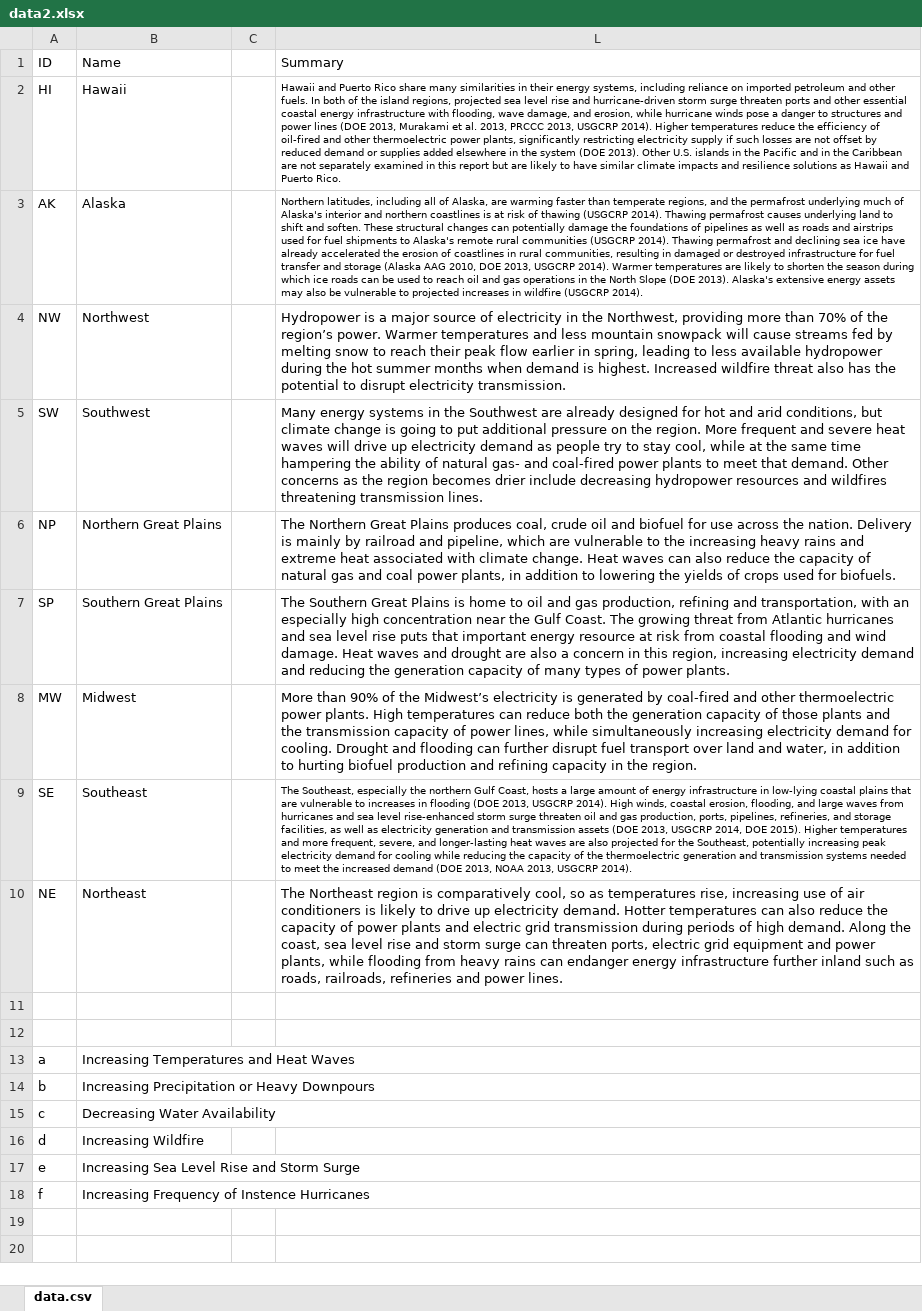
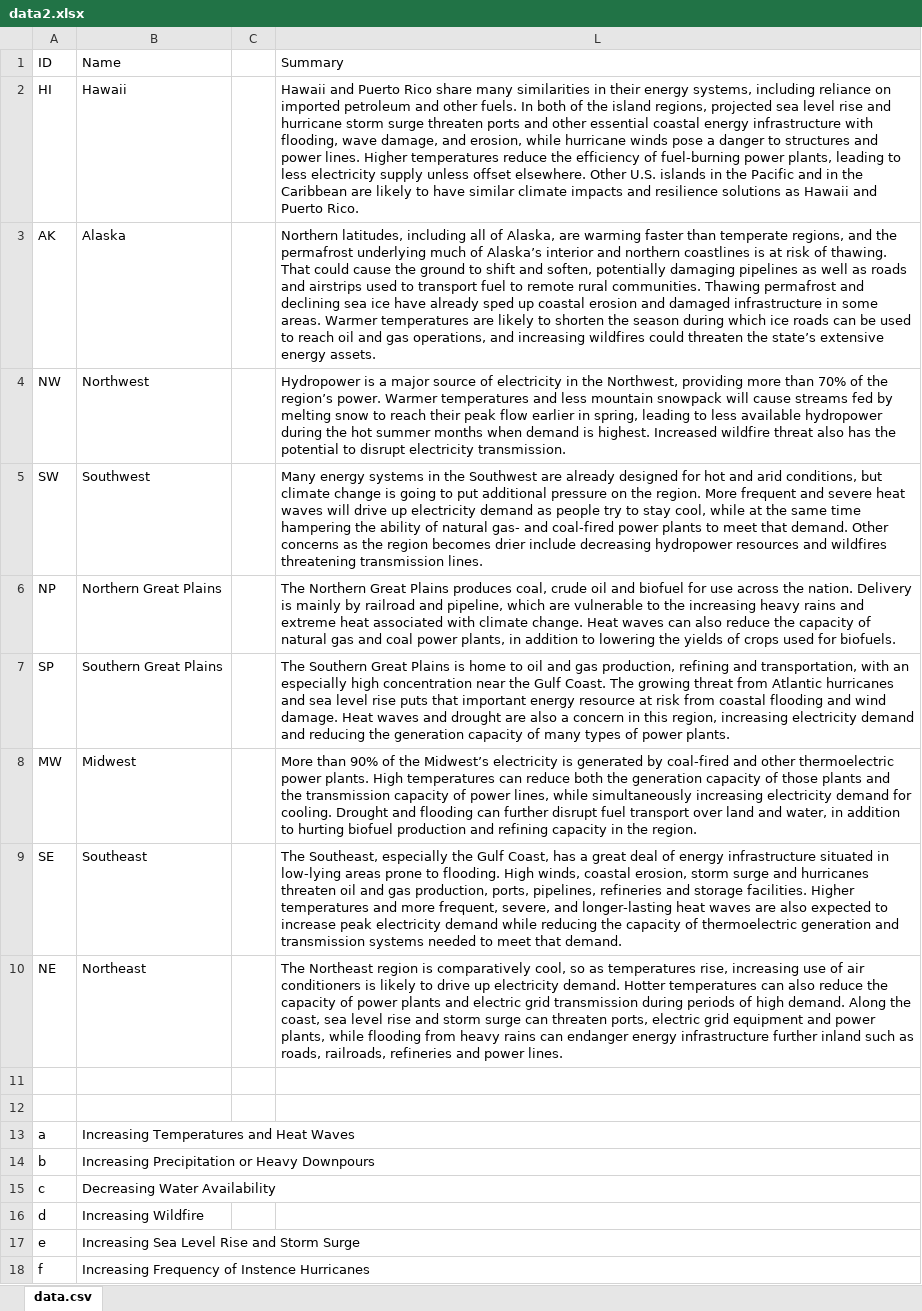
Before and after one commit to DanielJWood/todo, an Excel workbook: js/data2.xlsx, sheet data.csv, drawn as a sheet; values as stored, in another font and other column widths than the file's, no borders; the diff names each change by its address in the sheet, - before the commit and + after, or states it on an @@ line.

Commit message:
update data

```diff
--- a/js/data2.xlsx (sheet data.csv)
+++ b/js/data2.xlsx (sheet data.csv)
-L2: …rise and hurricane-driven storm surge threaten ports and other essential coastal energy infrastructure with flooding, wave damage, and erosion, while hurricane winds pose a danger to structures and power lines (DOE 2013, Murakami et al. 2013, PRCCC 2013, USGCRP 2014). Higher temperatures reduce the efficiency of oil-fired and other thermoelectric power plants, significantly restricting electricity supply if such losses are not offset by reduced demand or supplies added elsewhere in the system (DOE 2013). Other U.S. islands in the Pacific and in the Caribbean are not separately examined in this report but are likely…
+L2: …rise and hurricane storm surge threaten ports and other essential coastal energy infrastructure with flooding, wave damage, and erosion, while hurricane winds pose a danger to structures and power lines. Higher temperatures reduce the efficiency of fuel-burning power plants, leading to less electricity supply unless offset elsewhere. Other U.S. islands in the Pacific and in the Caribbean are likely…
@@ L2:L3 text size: larger @@
-L3: …much of Alaska's interior and northern coastlines is at risk of thawing (USGCRP 2014). Thawing permafrost causes underlying land to shift and soften. These structural changes can potentially damage the foundations of pipelines as well as roads and airstrips used for fuel shipments to Alaska's remote rural communities (USGCRP 2014). Thawing permafrost and declining sea ice have already accelerated the erosion of coastlines in rural communities, resulting in damaged or destroyed infrastructure for fuel transfer and storage (Alaska AAG 2010, DOE 2013, USGCRP 2014). Warmer temperatures are likely to shorten the season during which ice roads can be used to reach oil and gas operations in the North Slope (DOE 2013). Alaska's extensive energy assets may also be vulnerable to projected increases in wildfire (USGCRP 2014).
+L3: …much of Alaska’s interior and northern coastlines is at risk of thawing. That could cause the ground to shift and soften, potentially damaging pipelines as well as roads and airstrips used to transport fuel to remote rural communities. Thawing permafrost and declining sea ice have already sped up coastal erosion and damaged infrastructure in some areas. Warmer temperatures are likely to shorten the season during which ice roads can be used to reach oil and gas operations, and increasing wildfires could threaten the state’s extensive energy assets.
-L9: …especially the northern Gulf Coast, hosts a large amount of energy infrastructure in low-lying coastal plains that are vulnerable to increases in flooding (DOE 2013, USGCRP 2014). High winds, coastal erosion, flooding, and large waves from hurricanes and sea level rise-enhanced storm surge threaten oil and gas production, ports, pipelines, refineries, and storage facilities, as well as electricity generation and transmission assets (DOE 2013, USGCRP 2014, DOE 2015). Higher temperatures and more frequent, severe, and longer-lasting heat waves are also projected for the Southeast, potentially increasing peak electricity demand for cooling while reducing the capacity of the thermoelectric generation and transmission systems needed to meet the increased demand (DOE 2013, NOAA 2013, USGCRP 2014).
+L9: …especially the Gulf Coast, has a great deal of energy infrastructure situated in low-lying areas prone to flooding. High winds, coastal erosion, storm surge and hurricanes threaten oil and gas production, ports, pipelines, refineries and storage facilities. Higher temperatures and more frequent, severe, and longer-lasting heat waves are also expected to increase peak electricity demand while reducing the capacity of thermoelectric generation and transmission systems needed to meet that demand.
@@ L9 text size: larger @@
```
Also changed, not shown: 1 other file.
